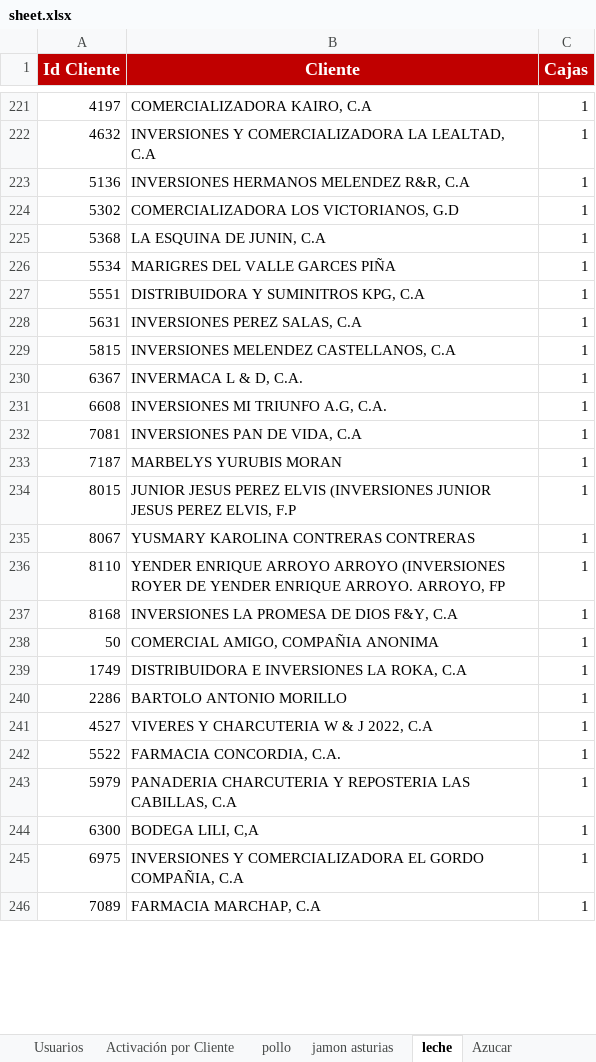
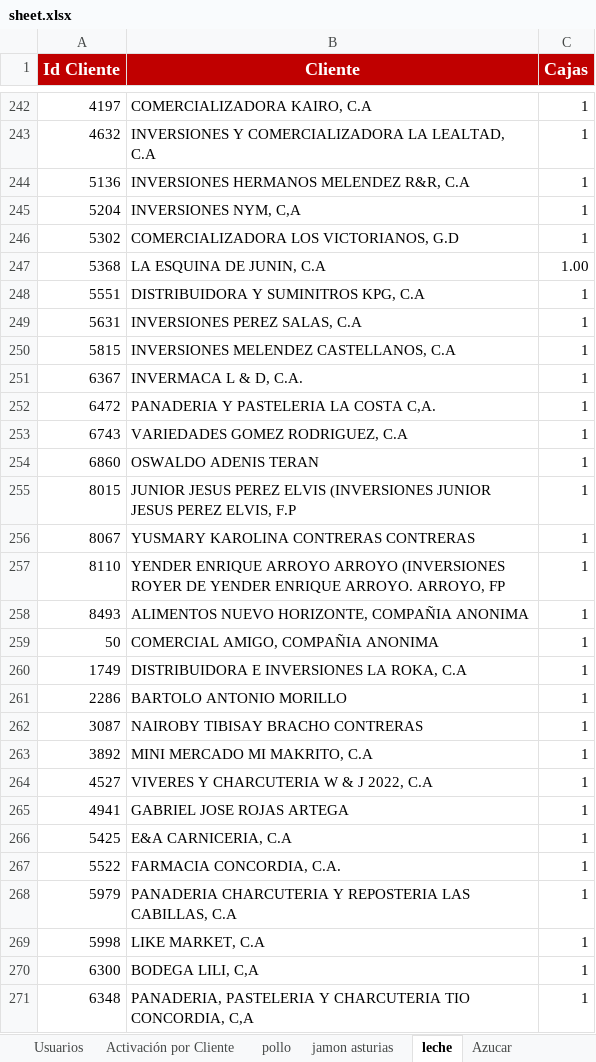
Before and after one commit to pagoscodizulca-svg/dashboard-fdv---planificador, an Excel workbook: sheet.xlsx, sheet leche, drawn as a sheet; only a part is shown, gaps mark what is left out; the shorter side is filled out with more unchanged rows; values as stored, in another font and other column widths than the file's, no borders; charts and pictures not drawn; removed rows and columns are numbered as before the commit, all else as after; the diff covers the shown part only; the diff names each change by its address in the sheet, - before the commit and + after, or states it on an @@ line.

```diff
--- a/sheet.xlsx (sheet leche)
+++ b/sheet.xlsx (sheet leche)
+row 245: 5204 | INVERSIONES NYM, C,A | 1
-C247 (Cajas): 1
+C247 (Cajas): 1.00
-row 226: 5534 | MARIGRES DEL VALLE GARCES PIÑA | 1
-row 231: 6608 | INVERSIONES MI TRIUNFO A.G, C.A. | 1
-row 232: 7081 | INVERSIONES PAN DE VIDA, C.A | 1
-row 233: 7187 | MARBELYS YURUBIS MORAN | 1
+row 252: 6472 | PANADERIA Y PASTELERIA LA COSTA C,A. | 1
+row 253: 6743 | VARIEDADES GOMEZ RODRIGUEZ, C.A | 1
+row 254: 6860 | OSWALDO ADENIS TERAN | 1
-row 237: 8168 | INVERSIONES LA PROMESA DE DIOS F&Y, C.A | 1
+row 258: 8493 | ALIMENTOS NUEVO HORIZONTE, COMPAÑIA ANONIMA | 1
+row 262: 3087 | NAIROBY TIBISAY BRACHO CONTRERAS | 1
+row 263: 3892 | MINI MERCADO MI MAKRITO, C.A | 1
+row 265: 4941 | GABRIEL JOSE ROJAS ARTEGA | 1
+row 266: 5425 | E&A CARNICERIA, C.A | 1
+row 269: 5998 | LIKE MARKET, C.A | 1
+row 271: 6348 | PANADERIA, PASTELERIA Y CHARCUTERIA TIO CONCORDIA, C,A | 1
```
Also changed, not shown: 88 added rows, 34 removed rows and 53 edited cells elsewhere in this sheet, sheet pollo, sheet Volumen por SKU, sheet Azucar, sheet Enteros Ligeros, sheet jamon asturias, sheet Grid de Activación por Vendedor, 1 more sheet.
